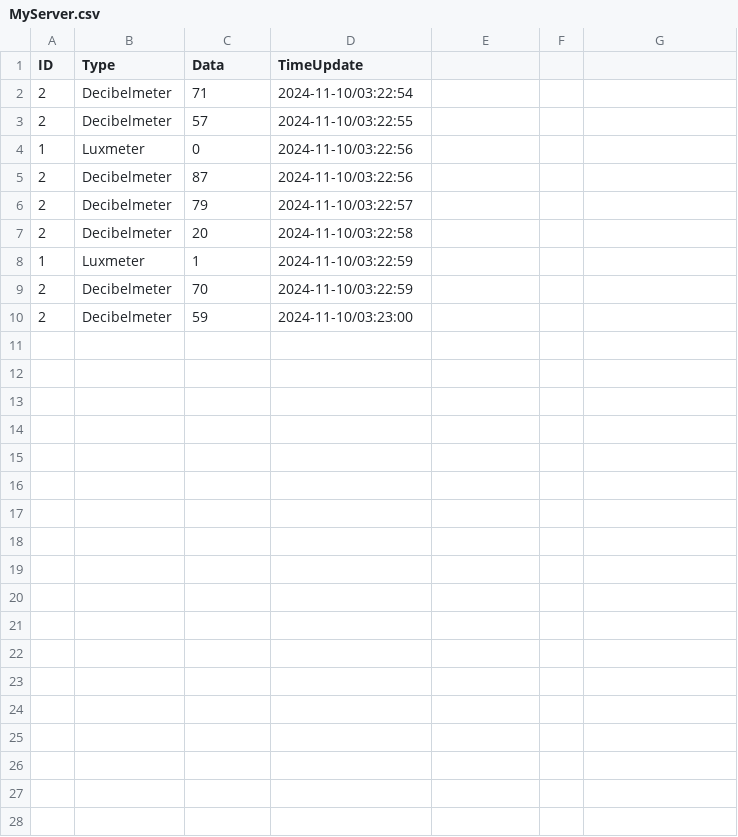
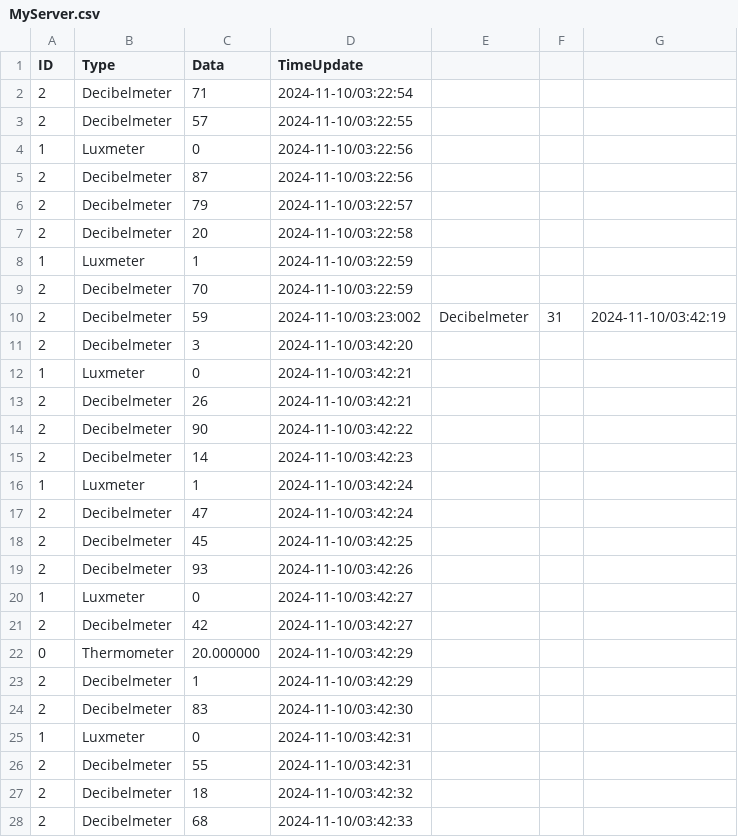
Before and after one commit to zshelali/ap4-iot-monitor, a CSV file: FileLogs/MyServer.csv, drawn as a sheet; only a part is shown; the diff covers the shown part only.

```diff
--- a/FileLogs/MyServer.csv
+++ b/FileLogs/MyServer.csv
@@ -9,2 +9,20 @@
 2;Decibelmeter;70;2024-11-10/03:22:59
-2;Decibelmeter;59;2024-11-10/03:23:00
+2;Decibelmeter;59;2024-11-10/03:23:002;Decibelmeter;31;2024-11-10/03:42:19
+2;Decibelmeter;3;2024-11-10/03:42:20
+1;Luxmeter;0;2024-11-10/03:42:21
+2;Decibelmeter;26;2024-11-10/03:42:21
+2;Decibelmeter;90;2024-11-10/03:42:22
+2;Decibelmeter;14;2024-11-10/03:42:23
+1;Luxmeter;1;2024-11-10/03:42:24
+2;Decibelmeter;47;2024-11-10/03:42:24
+2;Decibelmeter;45;2024-11-10/03:42:25
+2;Decibelmeter;93;2024-11-10/03:42:26
+1;Luxmeter;0;2024-11-10/03:42:27
+2;Decibelmeter;42;2024-11-10/03:42:27
+0;Thermometer;20.000000;2024-11-10/03:42:29
+2;Decibelmeter;1;2024-11-10/03:42:29
+2;Decibelmeter;83;2024-11-10/03:42:30
+1;Luxmeter;0;2024-11-10/03:42:31
+2;Decibelmeter;55;2024-11-10/03:42:31
+2;Decibelmeter;18;2024-11-10/03:42:32
+2;Decibelmeter;68;2024-11-10/03:42:33
```
Also changed, not shown: 24 added rows elsewhere in this file, 14 other files.
